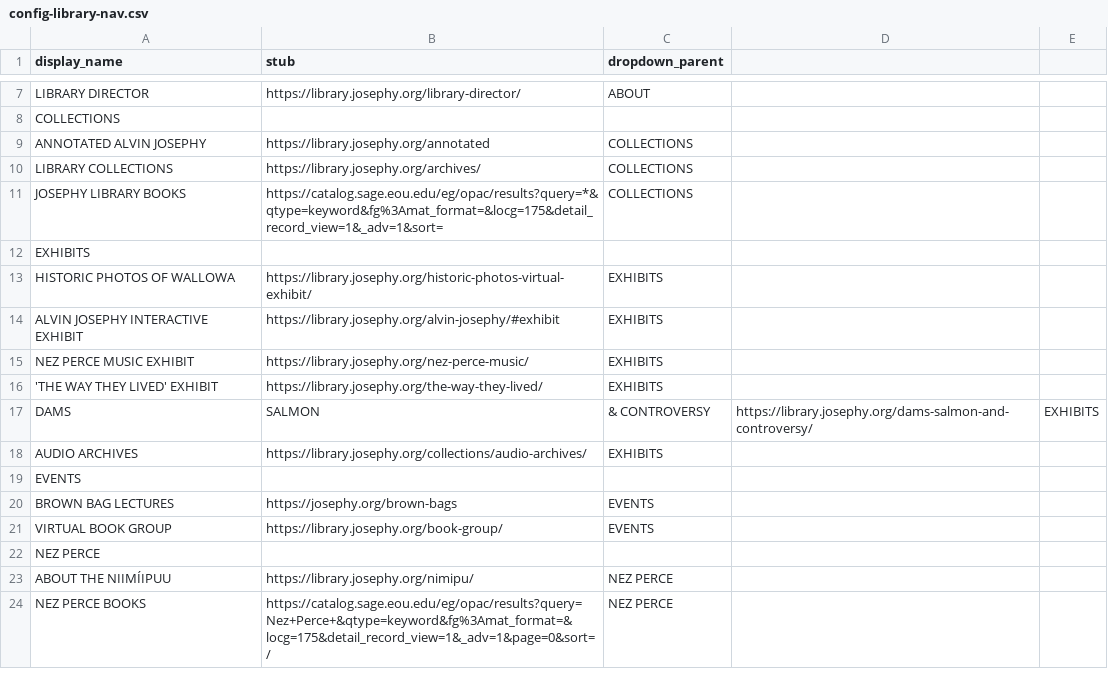
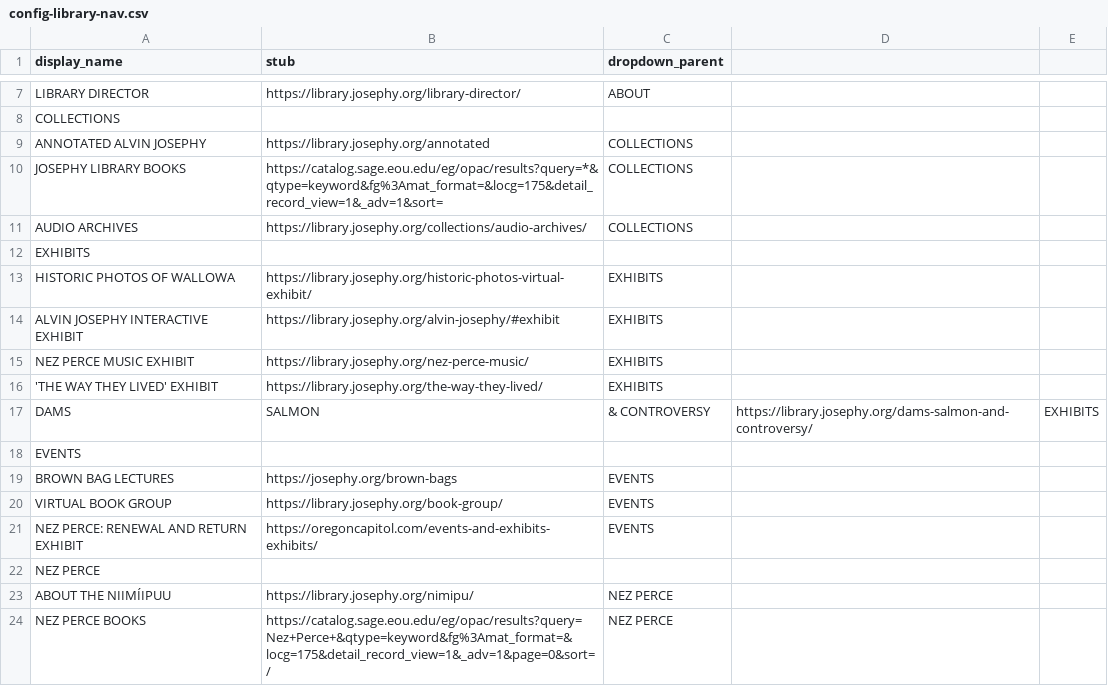
Before and after one commit to josephylibrary/collections, a CSV file: _data/config-library-nav.csv, drawn as a sheet; only a part is shown, gaps mark what is left out.

Commit message:
Update config-library-nav.csv
update menu

```diff
--- a/_data/config-library-nav.csv
+++ b/_data/config-library-nav.csv
@@ -9,4 +9,4 @@ COLLECTIONS,,
 ANNOTATED ALVIN JOSEPHY,https://library.josephy.org/annotated,COLLECTIONS
-LIBRARY COLLECTIONS,https://library.josephy.org/archives/,COLLECTIONS
 JOSEPHY LIBRARY BOOKS,https://catalog.sage.eou.edu/eg/opac/results?query=*&qtype=keyword&fg%3Amat_format=&locg=175&detail_record_view=1&_adv=1&sort=,COLLECTIONS
+AUDIO ARCHIVES,https://library.josephy.org/collections/audio-archives/,COLLECTIONS
 EXHIBITS,,
@@ -17,3 +17,2 @@ NEZ PERCE MUSIC EXHIBIT,https://library.josephy.org/nez-perce-music/,EXHIBITS
 DAMS, SALMON, & CONTROVERSY,https://library.josephy.org/dams-salmon-and-controversy/,EXHIBITS
-AUDIO ARCHIVES,https://library.josephy.org/collections/audio-archives/,EXHIBITS
 EVENTS,,
@@ -21,2 +20,3 @@ BROWN BAG LECTURES,https://josephy.org/brown-bags,EVENTS
 VIRTUAL BOOK GROUP,https://library.josephy.org/book-group/,EVENTS
+NEZ PERCE: RENEWAL AND RETURN EXHIBIT,https://oregoncapitol.com/events-and-exhibits-exhibits/,EVENTS
 NEZ PERCE,,
```
